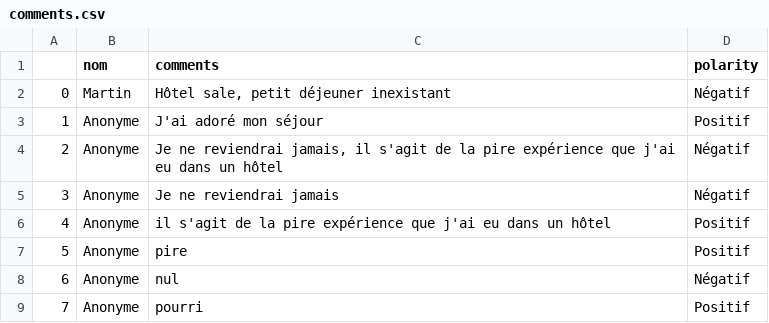
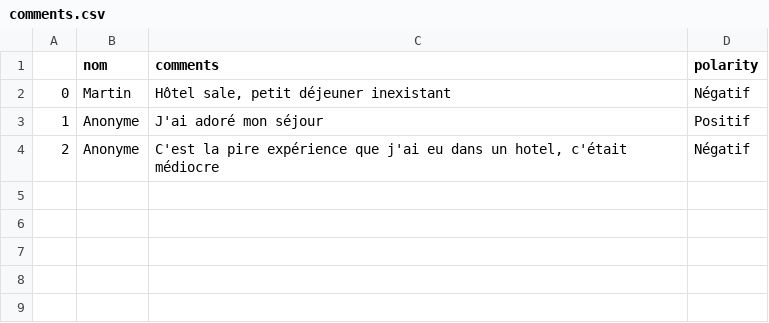
Before and after one commit to ProjetWebScrapingFlaskNLP/ProjetNLP, a CSV file: static/data/comments.csv, drawn as a sheet.

```diff
--- a/static/data/comments.csv
+++ b/static/data/comments.csv
@@ -3,7 +3,2 @@
 1,Anonyme,J'ai adoré mon séjour,Positif
-2,Anonyme,"Je ne reviendrai jamais, il s'agit de la pire expérience que j'ai eu dans un hôtel",Négatif
-3,Anonyme,Je ne reviendrai jamais,Négatif
-4,Anonyme,il s'agit de la pire expérience que j'ai eu dans un hôtel,Positif
-5,Anonyme,pire,Positif
-6,Anonyme,nul,Négatif
-7,Anonyme,pourri,Positif
+2,Anonyme,"C'est la pire expérience que j'ai eu dans un hotel, c'était médiocre",Négatif
```
Also changed, not shown: 42 other files.
